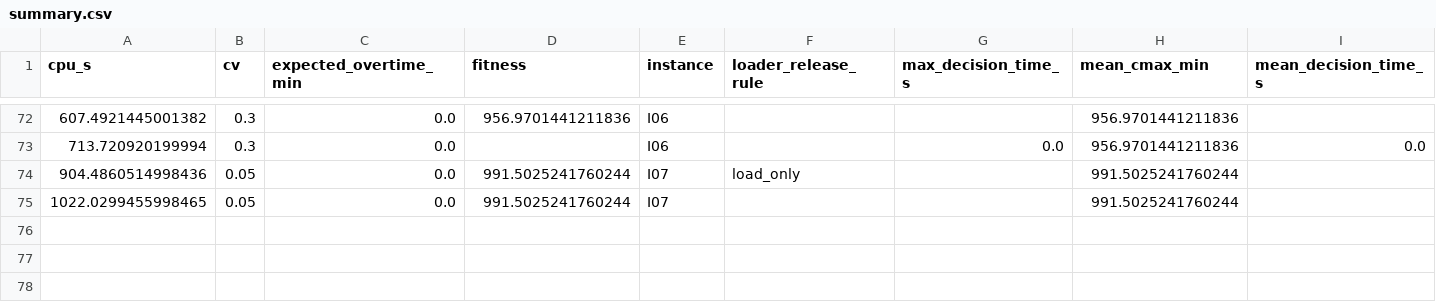
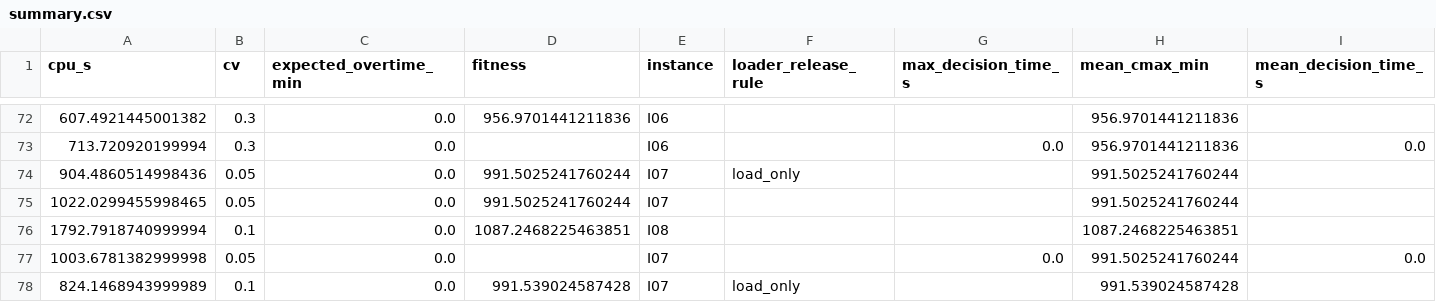
Before and after one commit to GIUSEPPESAN21/ore_hauling_simheuristics, a CSV file: resultados_paper/raw/summary.csv, drawn as a sheet; only a part is shown, gaps mark what is left out; rows hold the shown columns only; the diff names each change by its address in the sheet, - before the commit and + after, or states it on an @@ line.

Commit message:
Agregando logs y resultados de simulaciones para el paper

```diff
--- a/resultados_paper/raw/summary.csv
+++ b/resultados_paper/raw/summary.csv
+row 76: 1792.7918740999994 | 0.1 | 0.0 | 1087.2468225463851 | I08 |  |  | 1087.2468225463851
+row 77: 1003.6781382999998 | 0.05 | 0.0 |  | I07 |  | 0.0 | 991.5025241760244 | 0.0
+row 78: 824.1468943999989 | 0.1 | 0.0 | 991.539024587428 | I07 | load_only |  | 991.539024587428
```
Also changed, not shown: 8 other files.
